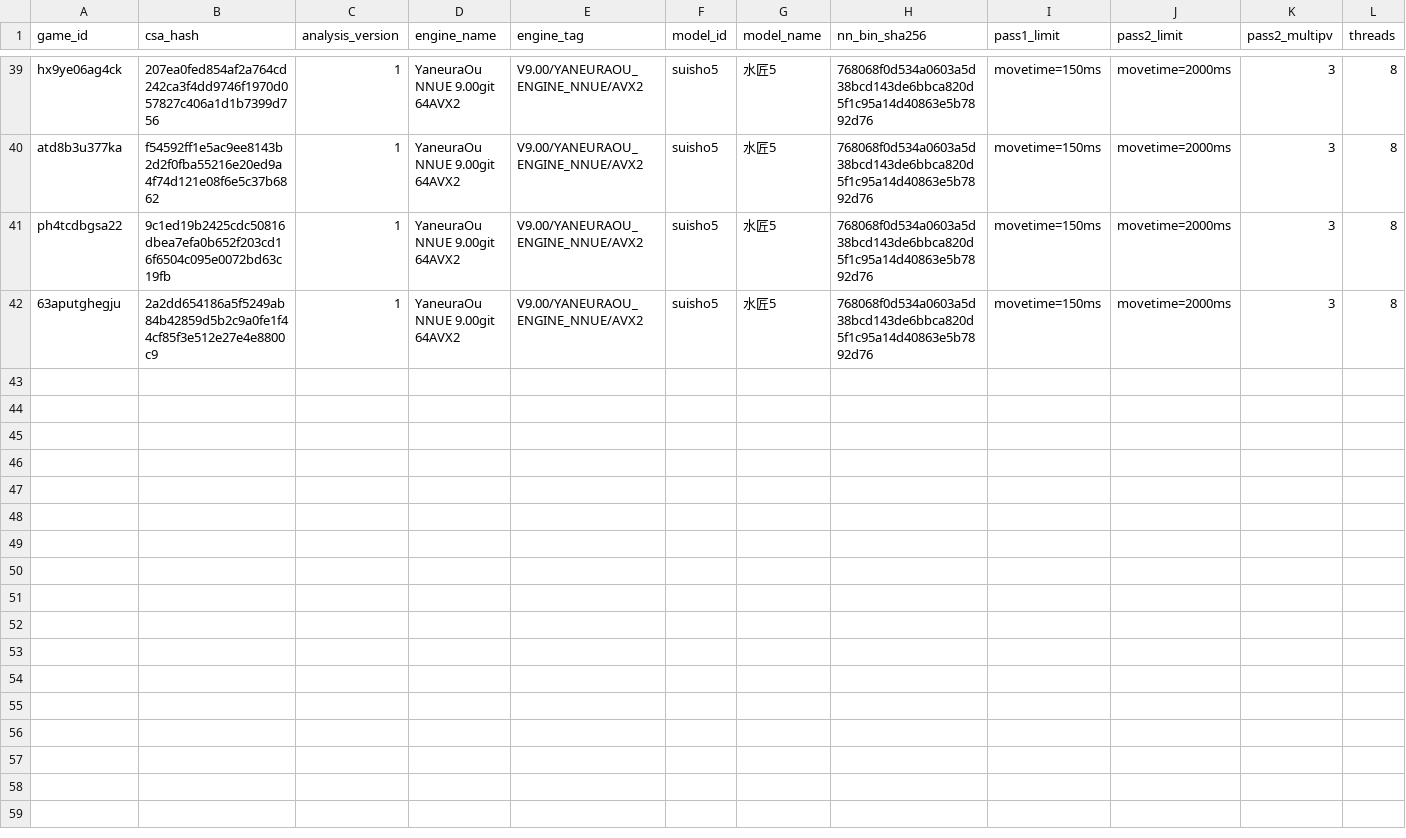
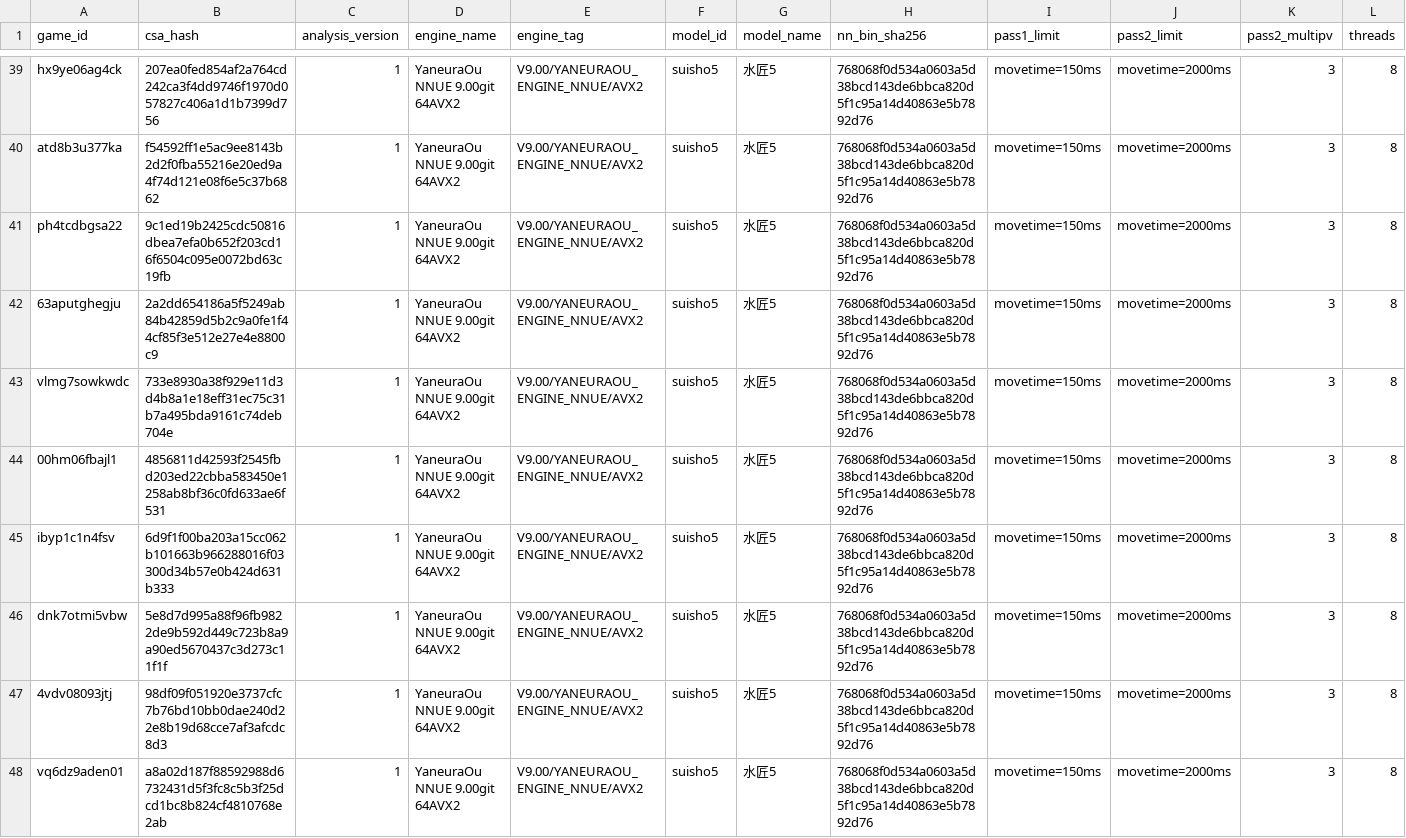
Before and after one commit to from-mattaka/shogi_quest, a CSV file: data/analysis/analysis_index.csv, drawn as a sheet; only a part is shown, gaps mark what is left out; rows hold the shown columns only; the diff names each change by its address in the sheet, - before the commit and + after, or states it on an @@ line.

```diff
--- a/data/analysis/analysis_index.csv
+++ b/data/analysis/analysis_index.csv
+row 43: vlmg7sowkwdc | 733e8930a38f929e11d3d4b8a1e18eff31ec75c31b7a495bda9161c74deb704e | 1 | YaneuraOu NNUE 9.00git 64AVX2 | V9.00/YANEURAOU_ENGINE_NNUE/AVX2 | suisho5 | 水匠5 | 768068f0d534a0603a5d38bcd143de6bbca820d5f1c95a14d40863e5b7892d76 | movetime=150ms | movetime=2000ms | 3 | 8
+row 44: 00hm06fbajl1 | 4856811d42593f2545fbd203ed22cbba583450e1258ab8bf36c0fd633ae6f531 | 1 | YaneuraOu NNUE 9.00git 64AVX2 | V9.00/YANEURAOU_ENGINE_NNUE/AVX2 | suisho5 | 水匠5 | 768068f0d534a0603a5d38bcd143de6bbca820d5f1c95a14d40863e5b7892d76 | movetime=150ms | movetime=2000ms | 3 | 8
+row 45: ibyp1c1n4fsv | 6d9f1f00ba203a15cc062b101663b966288016f03300d34b57e0b424d631b333 | 1 | YaneuraOu NNUE 9.00git 64AVX2 | V9.00/YANEURAOU_ENGINE_NNUE/AVX2 | suisho5 | 水匠5 | 768068f0d534a0603a5d38bcd143de6bbca820d5f1c95a14d40863e5b7892d76 | movetime=150ms | movetime=2000ms | 3 | 8
+row 46: dnk7otmi5vbw | 5e8d7d995a88f96fb9822de9b592d449c723b8a9a90ed5670437c3d273c11f1f | 1 | YaneuraOu NNUE 9.00git 64AVX2 | V9.00/YANEURAOU_ENGINE_NNUE/AVX2 | suisho5 | 水匠5 | 768068f0d534a0603a5d38bcd143de6bbca820d5f1c95a14d40863e5b7892d76 | movetime=150ms | movetime=2000ms | 3 | 8
+row 47: 4vdv08093jtj | 98df09f051920e3737cfc7b76bd10bb0dae240d22e8b19d68cce7af3afcdc8d3 | 1 | YaneuraOu NNUE 9.00git 64AVX2 | V9.00/YANEURAOU_ENGINE_NNUE/AVX2 | suisho5 | 水匠5 | 768068f0d534a0603a5d38bcd143de6bbca820d5f1c95a14d40863e5b7892d76 | movetime=150ms | movetime=2000ms | 3 | 8
+row 48: vq6dz9aden01 | a8a02d187f88592988d6732431d5f3fc8c5b3f25dcd1bc8b824cf4810768e2ab | 1 | YaneuraOu NNUE 9.00git 64AVX2 | V9.00/YANEURAOU_ENGINE_NNUE/AVX2 | suisho5 | 水匠5 | 768068f0d534a0603a5d38bcd143de6bbca820d5f1c95a14d40863e5b7892d76 | movetime=150ms | movetime=2000ms | 3 | 8
```
Also changed, not shown: 16 other files.
